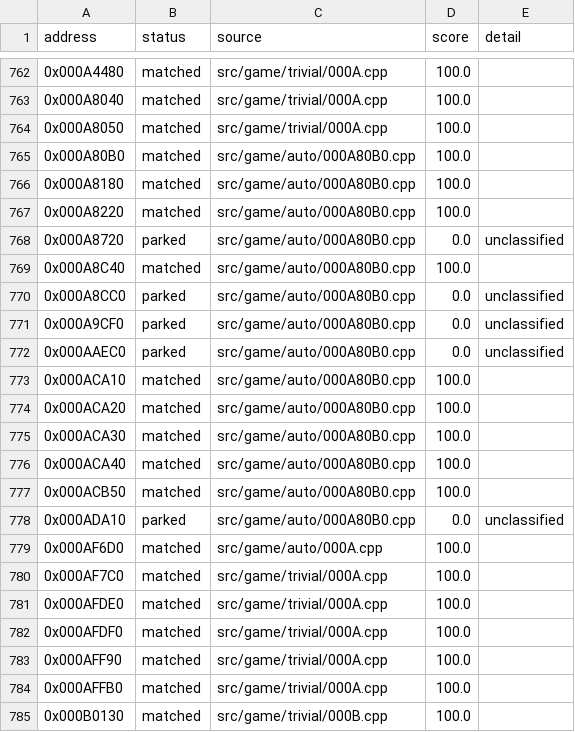
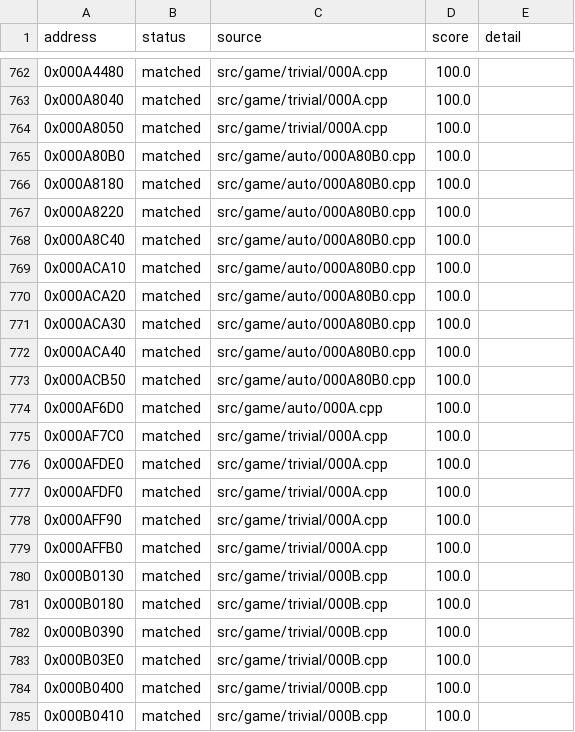
Before and after one commit to julian-perge/bustin-out-recomp, a CSV file: config/functions.csv, drawn as a sheet; only a part is shown, gaps mark what is left out; the shorter side is filled out with more unchanged rows; the diff names each change by its address in the sheet, - before the commit and + after, or states it on an @@ line.

```diff
--- a/config/functions.csv
+++ b/config/functions.csv
-row 768: 0x000A8720 | parked | src/game/auto/000A80B0.cpp | 0.0 | unclassified
-row 770: 0x000A8CC0 | parked | src/game/auto/000A80B0.cpp | 0.0 | unclassified
-row 771: 0x000A9CF0 | parked | src/game/auto/000A80B0.cpp | 0.0 | unclassified
-row 772: 0x000AAEC0 | parked | src/game/auto/000A80B0.cpp | 0.0 | unclassified
-row 778: 0x000ADA10 | parked | src/game/auto/000A80B0.cpp | 0.0 | unclassified
```
Also changed, not shown: 1 other file.
